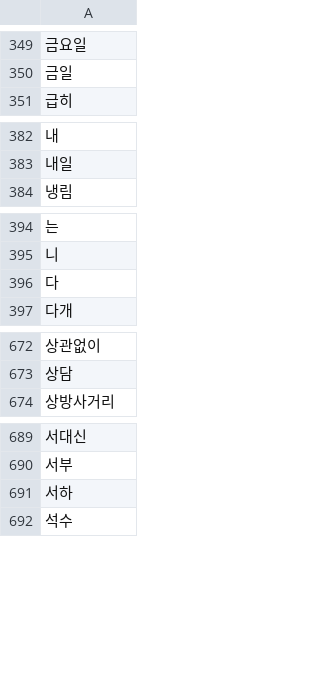
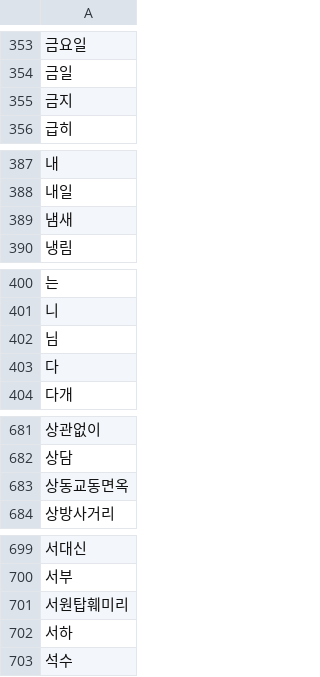
Before and after one commit to toooooloooong/COVID19_Project, a CSV file: data/ref/stopwords1.csv, drawn as a sheet; only a part is shown, gaps mark what is left out; the diff covers the shown part only; the diff names each change by its address in the sheet, - before the commit and + after, or states it on an @@ line.

```diff
--- a/data/ref/stopwords1.csv
+++ b/data/ref/stopwords1.csv
+row 355: 금지
+row 389: 냄새
+row 402: 님
+row 683: 상동교동면옥
+row 701: 서원탑훼미리
```
Also changed, not shown: 27 added rows elsewhere in this file, 5 other files.
